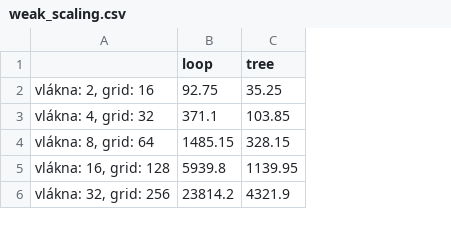
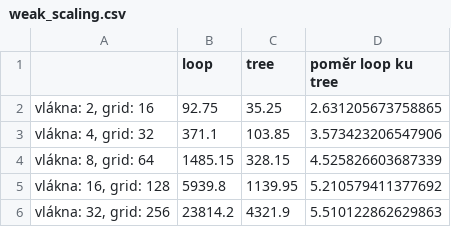
Before and after one commit to xmihol00/AVS-projects, a CSV file: marching_cubes/tables/grid_scaling/weak_scaling.csv, drawn as a sheet; the diff names each change by its address in the sheet, - before the commit and + after, or states it on an @@ line.

Commit message:
main-better scaling plots

```diff
--- a/marching_cubes/tables/grid_scaling/weak_scaling.csv
+++ b/marching_cubes/tables/grid_scaling/weak_scaling.csv
+column D (poměr loop ku tree), rows 2-6: 2.631205673758865 | 3.573423206547906 | 4.525826603687339 | 5.210579411377692 | 5.510122862629863
```
Also changed, not shown: 3 other files.
